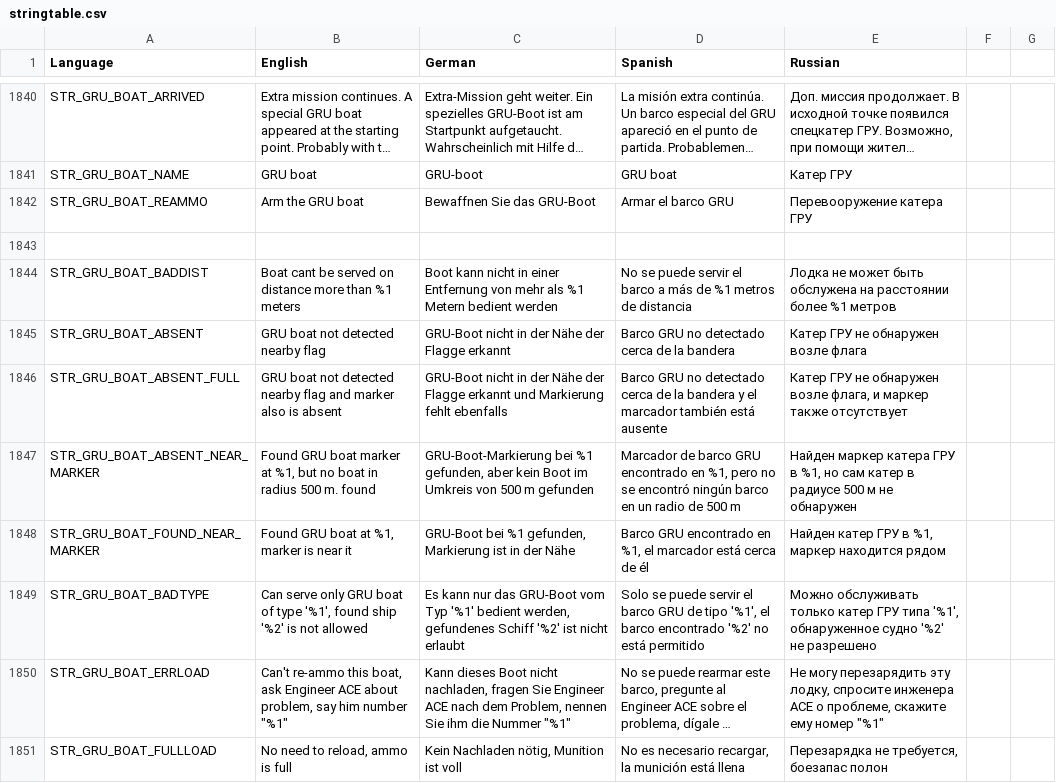
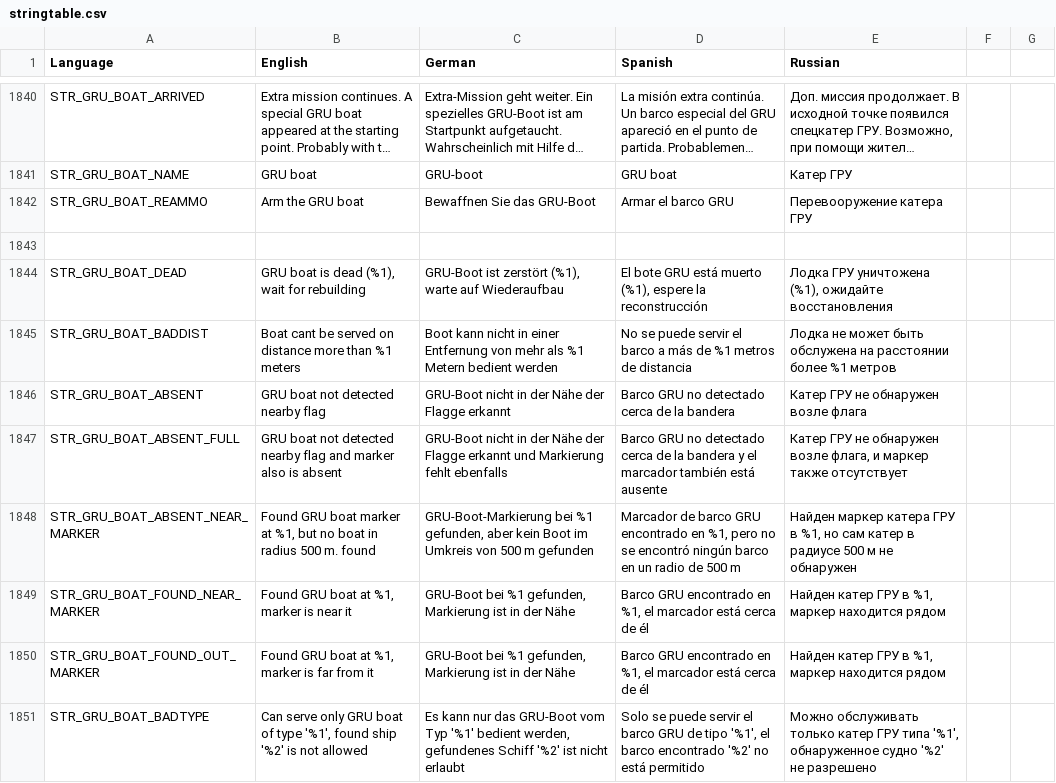
Before and after one commit to sygsky/Domination-for-Red-Engineers-server, a CSV file: stringtable.csv, drawn as a sheet; only a part is shown, gaps mark what is left out; the shorter side is filled out with more unchanged rows; long unchanged cells end in …; the diff names each change by its address in the sheet, - before the commit and + after, or states it on an @@ line.

Commit message:
GRU boat handling improvements (including messages)

```diff
--- a/stringtable.csv
+++ b/stringtable.csv
+row 1844: STR_GRU_BOAT_DEAD | GRU boat is dead (%1), wait for rebuilding | GRU-Boot ist zerstört (%1), warte auf Wiederaufbau | El bote GRU está muerto (%1), espere la reconstrucción | Лодка ГРУ уничтожена (%1), ожидайте восстановления
+row 1850: STR_GRU_BOAT_FOUND_OUT_MARKER | Found GRU boat at %1, marker is far from it | GRU-Boot bei %1 gefunden, Markierung ist in der Nähe | Barco GRU encontrado en %1, el marcador está cerca de él | Найден катер ГРУ в %1, маркер находится рядом
```
Also changed, not shown: 3 other files.
